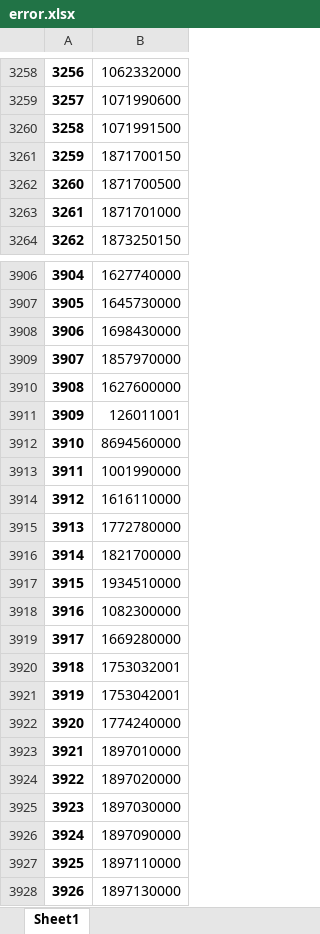
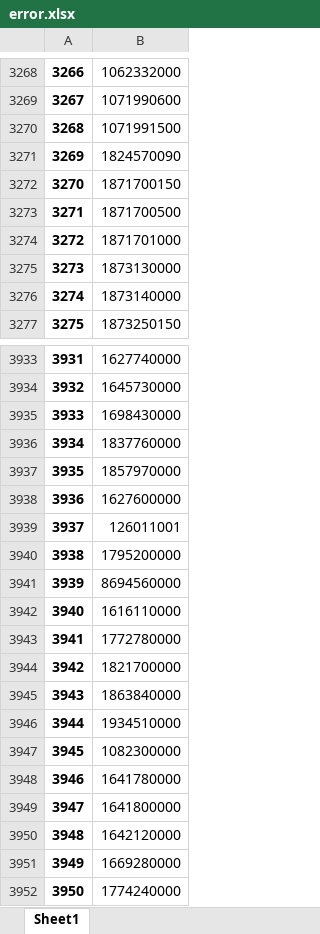
Before and after one commit to Darkrider123/AI_scraper, an Excel workbook: Weidmueller/results/error.xlsx, sheet Sheet1, drawn as a sheet; only a part is shown, gaps mark what is left out; the shorter side is filled out with more unchanged rows; values as stored, in another font and other column widths than the file's, no borders; removed rows and columns are numbered as before the commit, all else as after; the diff covers the shown part only; the diff names each change by its address in the sheet, - before the commit and + after, or states it on an @@ line.

```diff
--- a/Weidmueller/results/error.xlsx (sheet Sheet1)
+++ b/Weidmueller/results/error.xlsx (sheet Sheet1)
@@ column A renumbered from row 81 down @@
+row 3271: 3269 | 1824570090
+row 3275: 3273 | 1873130000
+row 3276: 3274 | 1873140000
+row 3936: 3934 | 1837760000
+row 3940: 3938 | 1795200000
-row 3913: 3911 | 1001990000
+row 3945: 3943 | 1863840000
+row 3948: 3946 | 1641780000
+row 3949: 3947 | 1641800000
+row 3950: 3948 | 1642120000
-row 3920: 3918 | 1753032001
-row 3921: 3919 | 1753042001
```
Also changed, not shown: 39 added rows, 13 removed rows and 3 edited cells elsewhere in this sheet, Weidmueller/results/only_title.xlsx, 4 other files.
